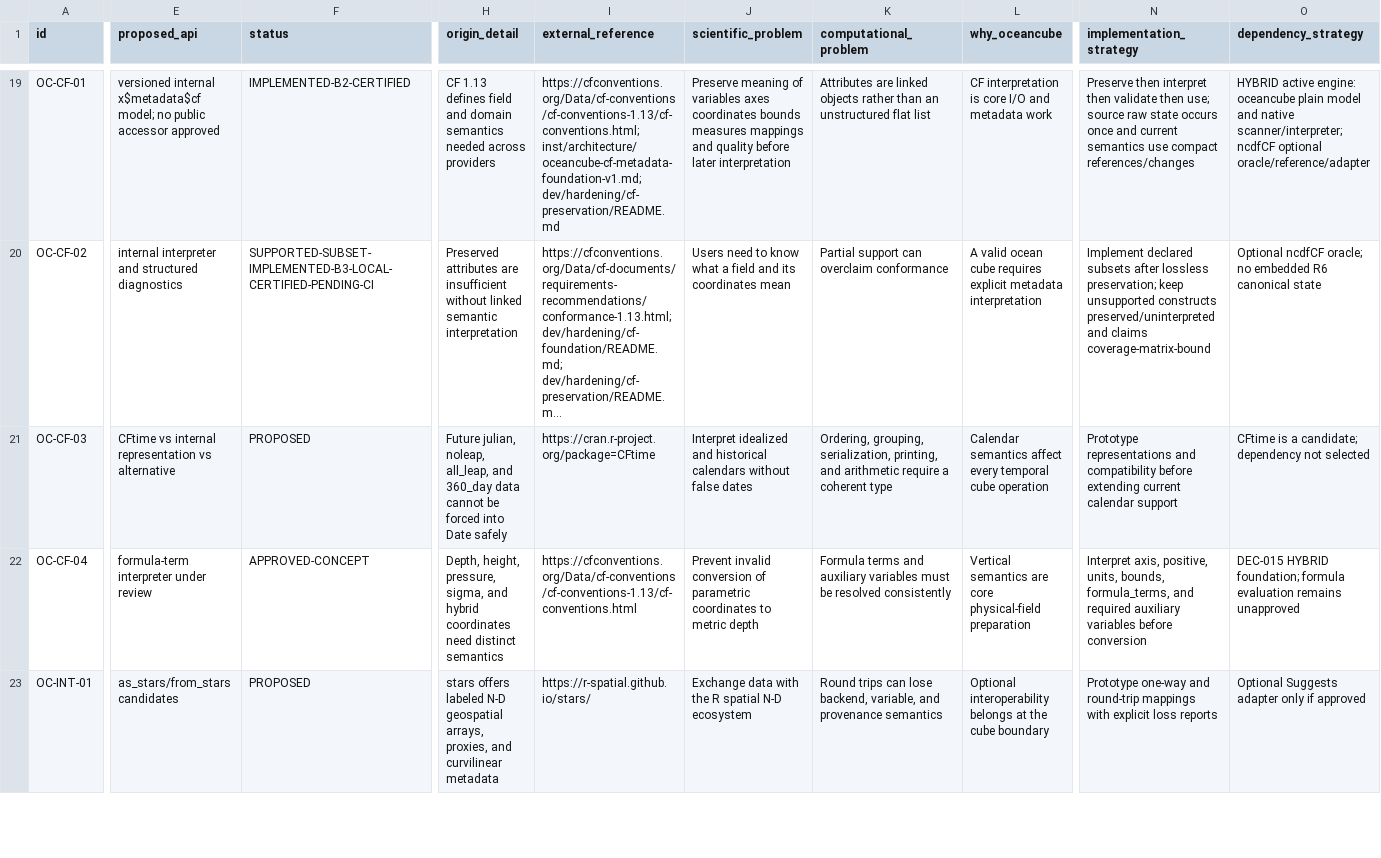
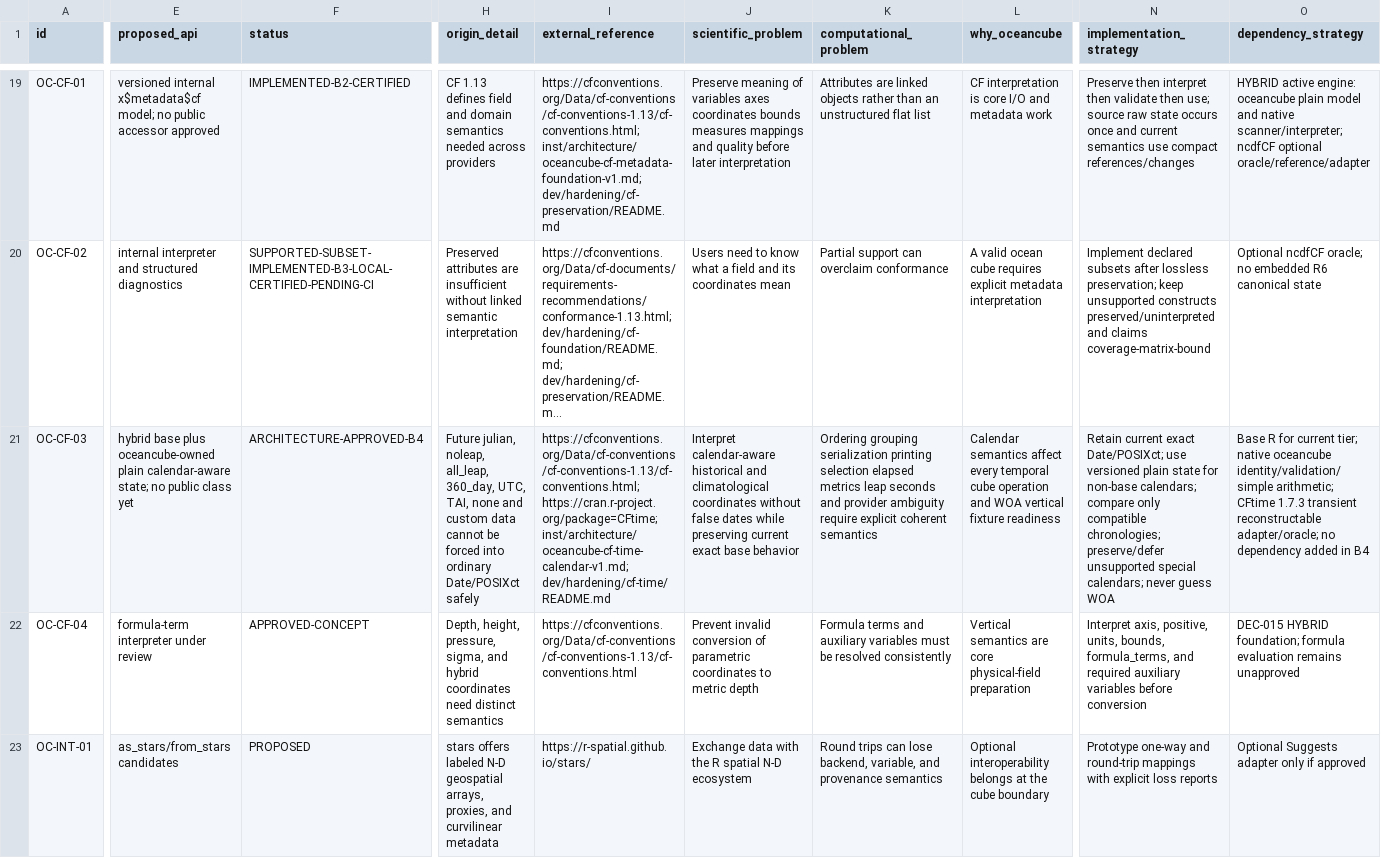
Before and after one commit to qselmer/oceancube, a CSV file: docs/roadmap/post-0.2.0/roadmap-provenance.csv, drawn as a sheet; only a part is shown, gaps mark what is left out; long unchanged cells end in …; the diff covers the shown part only; the diff names each change by its address in the sheet, - before the commit and + after, or states it on an @@ line.

Commit message:
docs: define CF time and calendar architecture

```diff
--- a/docs/roadmap/post-0.2.0/roadmap-provenance.csv
+++ b/docs/roadmap/post-0.2.0/roadmap-provenance.csv
-E21 (proposed_api): CFtime vs internal representation vs alternative
+E21 (proposed_api): hybrid base plus oceancube-owned plain calendar-aware state; no public class yet
-F21 (status): PROPOSED
+F21 (status): ARCHITECTURE-APPROVED-B4
-H21 (origin_detail): …noleap, all_leap, and 360_day data cannot be forced into Date safely
+H21 (origin_detail): …noleap, all_leap, 360_day, UTC, TAI, none and custom data cannot be forced into ordinary Date/POSIXct safely
-I21 (external_reference): https://cran.r-project.org/package=CFtime
+I21 (external_reference): https://cfconventions.org/Data/cf-conventions/cf-conventions-1.13/cf-conventions.html; https://cran.r-project.org/package=CFtime; inst/architecture/oceancube-cf-time-calendar-v1.md; dev/hardening/cf-time/README.md
-J21 (scientific_problem): Interpret idealized and historical calendars without false dates
+J21 (scientific_problem): Interpret calendar-aware historical and climatological coordinates without false dates while preserving current exact base behavior
-K21 (computational_problem): Ordering, grouping, serialization, printing, and arithmetic require a coherent type
+K21 (computational_problem): Ordering grouping serialization printing selection elapsed metrics leap seconds and provider ambiguity require explicit coherent semantics
-L21 (why_oceancube): …cube operation
+L21 (why_oceancube): …cube operation and WOA vertical fixture readiness
-N21 (implementation_strategy): Prototype representations and compatibility before extending current calendar support
+N21 (implementation_strategy): Retain current exact Date/POSIXct; use versioned plain state for non-base calendars; compare only compatible chronologies; preserve/defer unsupported special calendars; never guess WOA
-O21 (dependency_strategy): CFtime is a candidate; dependency not selected
+O21 (dependency_strategy): Base R for current tier; native oceancube identity/validation/simple arithmetic; CFtime 1.7.3 transient reconstructable adapter/oracle; no dependency added in B4
```
Also changed, not shown: 2 edited cells elsewhere in this file, docs/roadmap/post-0.2.0/roadmap-decisions.csv, 13 other files.
